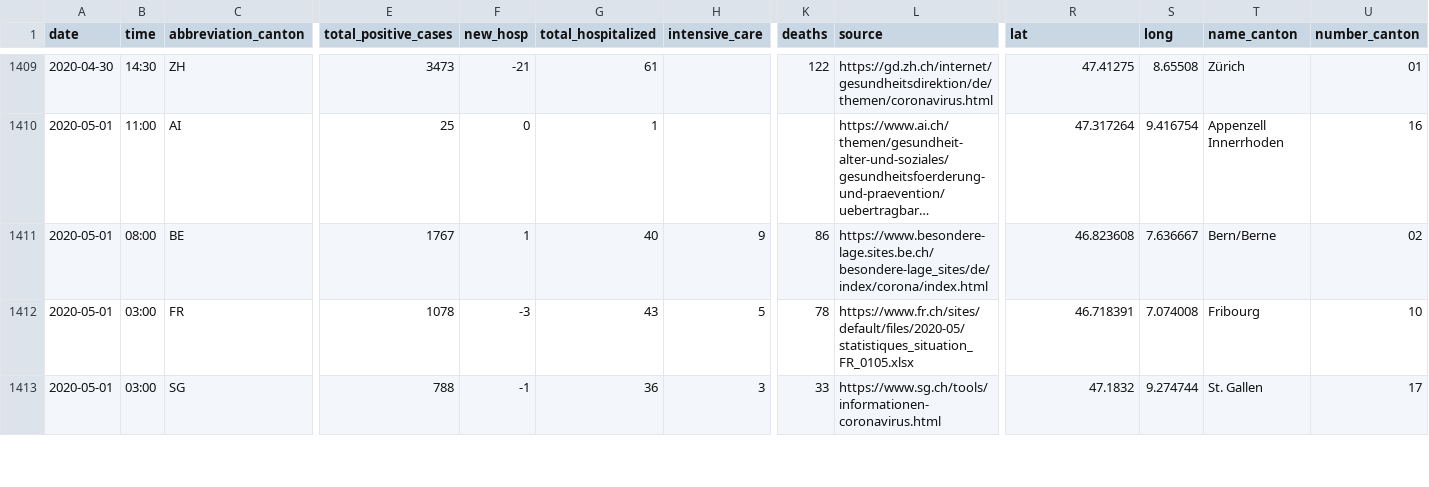
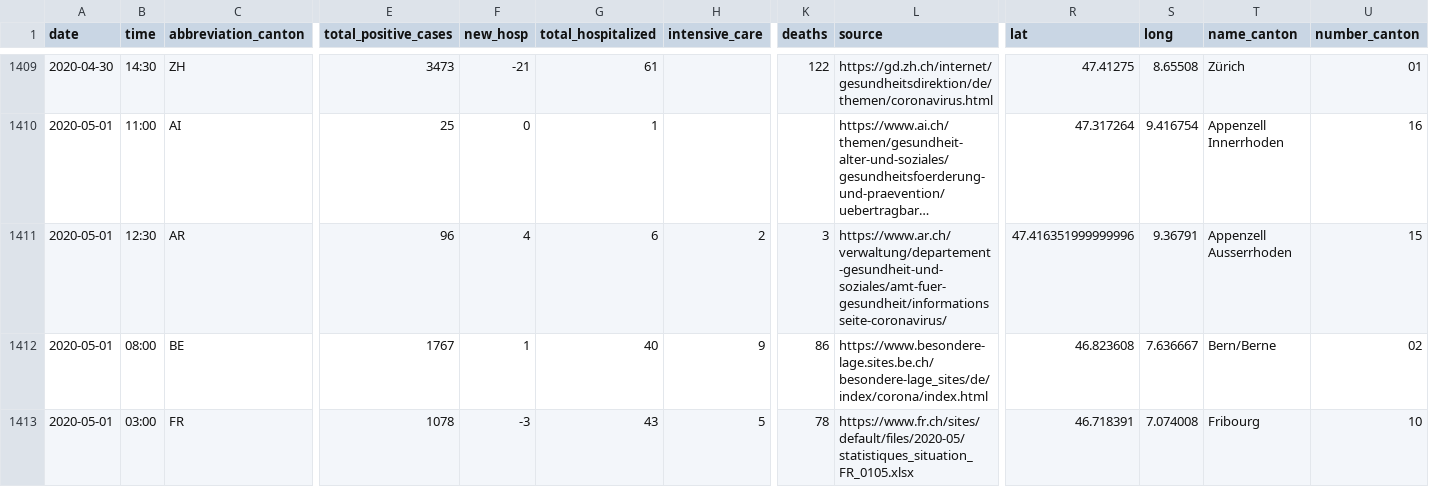
Before and after one commit to ddrobotec/ddrobotec.github.io, a CSV file: covid19_openzh_data/dd-covid19-openzh-cantons-series.csv, drawn as a sheet; only a part is shown, gaps mark what is left out; the shorter side is filled out with more unchanged rows; long unchanged cells end in …; rows hold the shown columns only; the diff covers the shown part only; the diff names each change by its address in the sheet, - before the commit and + after, or states it on an @@ line.

```diff
--- a/covid19_openzh_data/dd-covid19-openzh-cantons-series.csv
+++ b/covid19_openzh_data/dd-covid19-openzh-cantons-series.csv
+row 1411: 2020-05-01 | 12:30 | AR | 96 | 4 | 6 | 2 | 3 | https://www.ar.ch/verwaltung/departement-gesundheit-und-soziales/amt-fuer-gesundheit/informationsseite-coronavirus/ | 47.416351999999996 | 9.36791 | Appenzell Ausserrhoden | 15
```
Also changed, not shown: 2 added rows and 2 edited cells elsewhere in this file, covid19_openzh_data/dd-covid19-openzh-cantons-latest-by-time.csv, covid19_openzh_data/dd-covid19-openzh-cantons-latest.csv, 3 other files.
